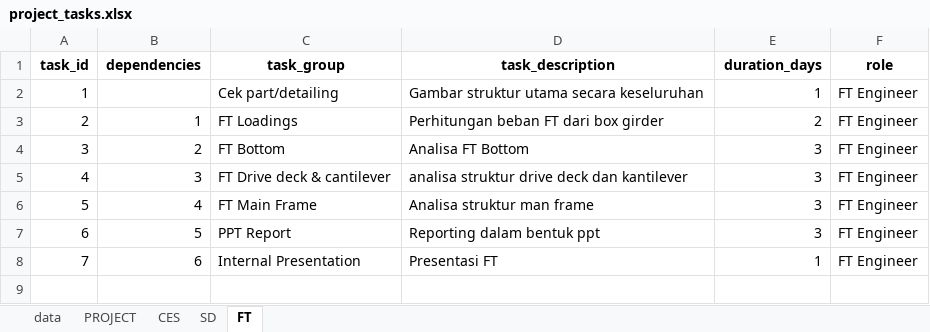
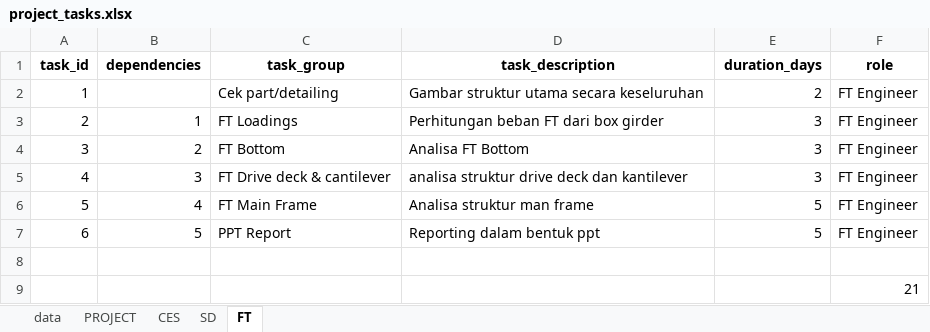
Before and after one commit to wirabinz/gantt-plotter, an Excel workbook: data/project_tasks.xlsx, sheet FT, drawn as a sheet; values as stored, in another font and other column widths than the file's, no borders; the diff names each change by its address in the sheet, - before the commit and + after, or states it on an @@ line.

Commit message:
finalization template duration

```diff
--- a/data/project_tasks.xlsx (sheet FT)
+++ b/data/project_tasks.xlsx (sheet FT)
-E2 (duration_days): 1
+E2 (duration_days): 2
-E3 (duration_days): 2
+E3 (duration_days): 3
-E6:E7 (duration_days): 3
+E6:E7 (duration_days): 5
-row 8: 7 | 6 | Internal Presentation | Presentasi FT | 1 | FT Engineer
+row 8: (empty)
+row 9:  |  |  |  |  | 21
```
Also changed, not shown: sheet CES, sheet SD, sheet PROJECT, 2 other files.
